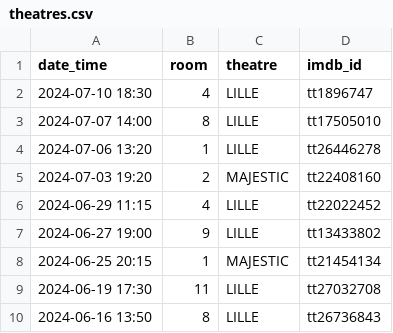
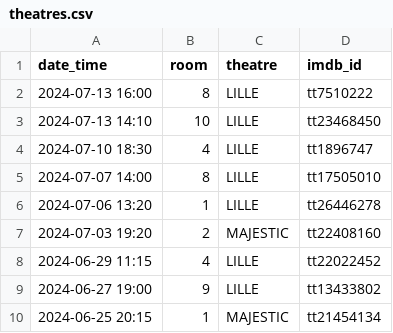
Before and after one commit to mcanouil/imdb-ratings, a CSV file: data/theatres.csv, drawn as a sheet; only a part is shown; the shorter side is filled out with more unchanged rows.

Commit message:
chore: update theatres.csv

```diff
--- a/data/theatres.csv
+++ b/data/theatres.csv
@@ -1,2 +1,4 @@
 date_time,room,theatre,imdb_id
+2024-07-13 16:00,8,LILLE,tt7510222
+2024-07-13 14:10,10,LILLE,tt23468450
 2024-07-10 18:30,4,LILLE,tt1896747
```
